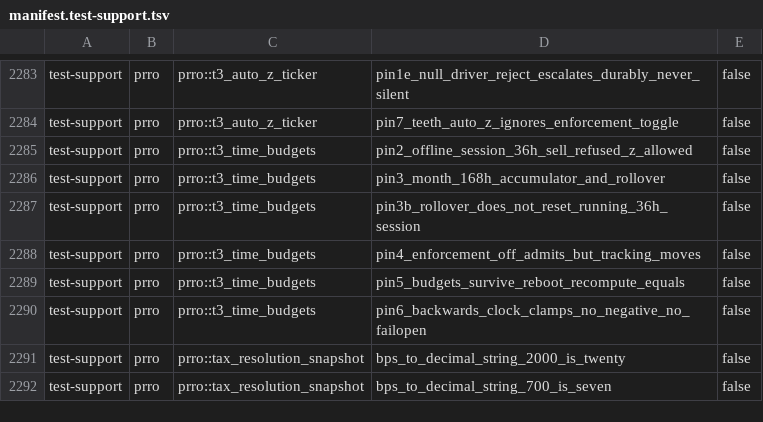
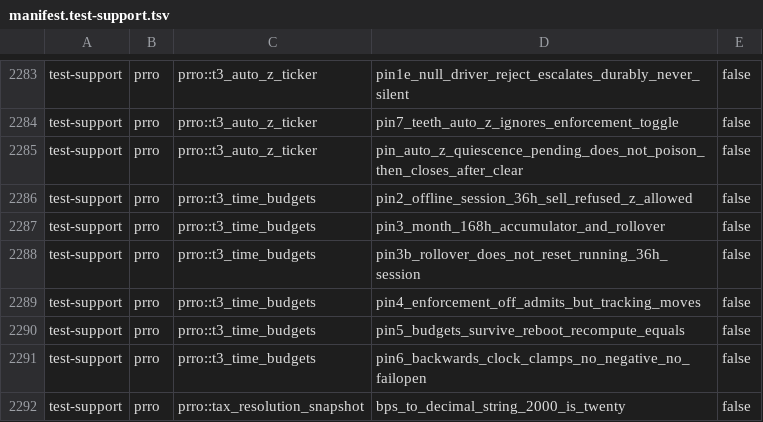
Before and after one commit to Setter1981/PRRO_GATE, a TSV file: docs/cs1r/inventory/manifest.test-support.tsv, drawn as a sheet; only a part is shown, gaps mark what is left out; the shorter side is filled out with more unchanged rows; the diff names each change by its address in the sheet, - before the commit and + after, or states it on an @@ line.

```diff
--- a/docs/cs1r/inventory/manifest.test-support.tsv
+++ b/docs/cs1r/inventory/manifest.test-support.tsv
+row 2285: test-support | prro | prro::t3_auto_z_ticker | pin_auto_z_quiescence_pending_does_not_poison_then_closes_after_clear | false
```
Also changed, not shown: docs/cs1r/inventory/manifest.live-dps.tsv, docs/cs1r/pins/post_cs1_carveout.tsv, 3 other files.
